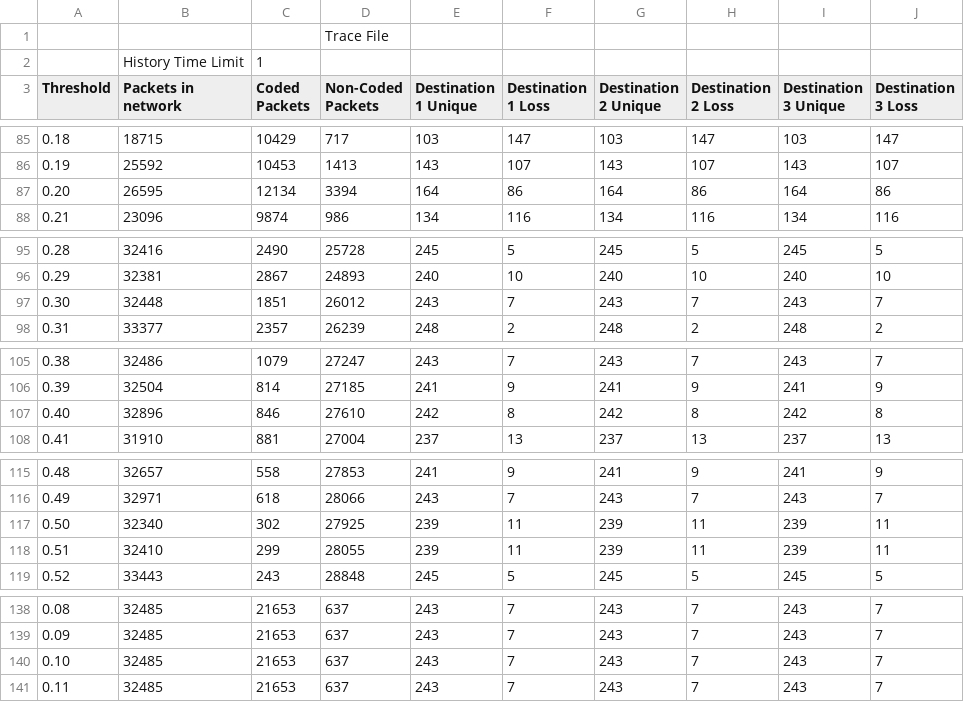
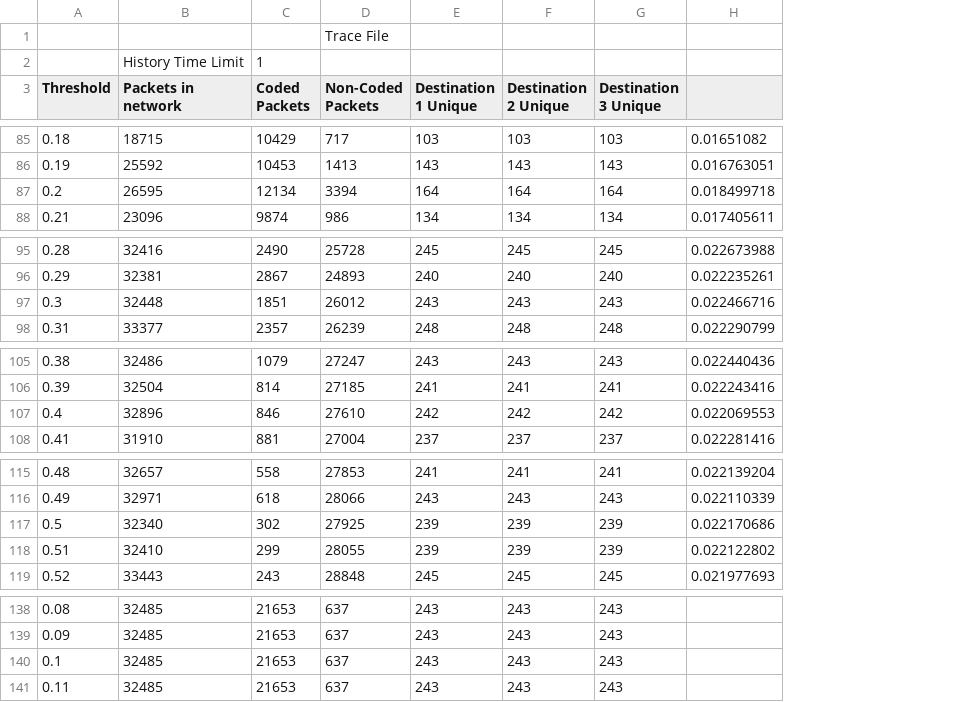
Before and after one commit to nathandpenha/Network-Coding-TCL-Scripts-NS2, a CSV file: movingNodes3LastLineMoving.csv, drawn as a sheet; only a part is shown, gaps mark what is left out; removed rows and columns are numbered as before the commit, all else as after; the diff covers the shown part only; the diff names each change by its address in the sheet, - before the commit and + after, or states it on an @@ line.

```diff
--- a/movingNodes3LastLineMoving.csv
+++ b/movingNodes3LastLineMoving.csv
-column F (Destination 1 Loss), rows 85-88: 147 | 107 | 86 | 116; rows 95-98: 5 | 10 | 7 | 2; rows 105-108: 7 | 9 | 8 | 13; rows 115-119: 9 | 7 | 11 | 11 | 5; rows 138-141: all 7
-column H (Destination 2 Loss), rows 85-88: 147 | 107 | 86 | 116; rows 95-98: 5 | 10 | 7 | 2; rows 105-108: 7 | 9 | 8 | 13; rows 115-119: 9 | 7 | 11 | 11 | 5; rows 138-141: all 7
-column J (Destination 3 Loss), rows 85-88: 147 | 107 | 86 | 116; rows 95-98: 5 | 10 | 7 | 2; rows 105-108: 7 | 9 | 8 | 13; rows 115-119: 9 | 7 | 11 | 11 | 5; rows 138-141: all 7
+column H, rows 85-88: 0.01651082 | 0.016763051 | 0.018499718 | 0.017405611; rows 95-98: 0.022673988 | 0.022235261 | 0.022466716 | 0.022290799; rows 105-108: 0.022440436 | 0.022243416 | 0.022069553 | 0.022281416; rows 115-119: 0.022139204 | 0.022110339 | 0.022170686 | 0.022122802 | 0.021977693
-A87 (Threshold): 0.20
+A87 (Threshold): 0.2
-A97 (Threshold): 0.30
+A97 (Threshold): 0.3
-A107 (Threshold): 0.40
+A107 (Threshold): 0.4
-A117 (Threshold): 0.50
+A117 (Threshold): 0.5
-A140 (Threshold): 0.10
+A140 (Threshold): 0.1
```
Also changed, not shown: 11 edited cells elsewhere in this file, 100nodesSecondlinemoving.csv, movingNodes3SecondLineMoving.csv.
